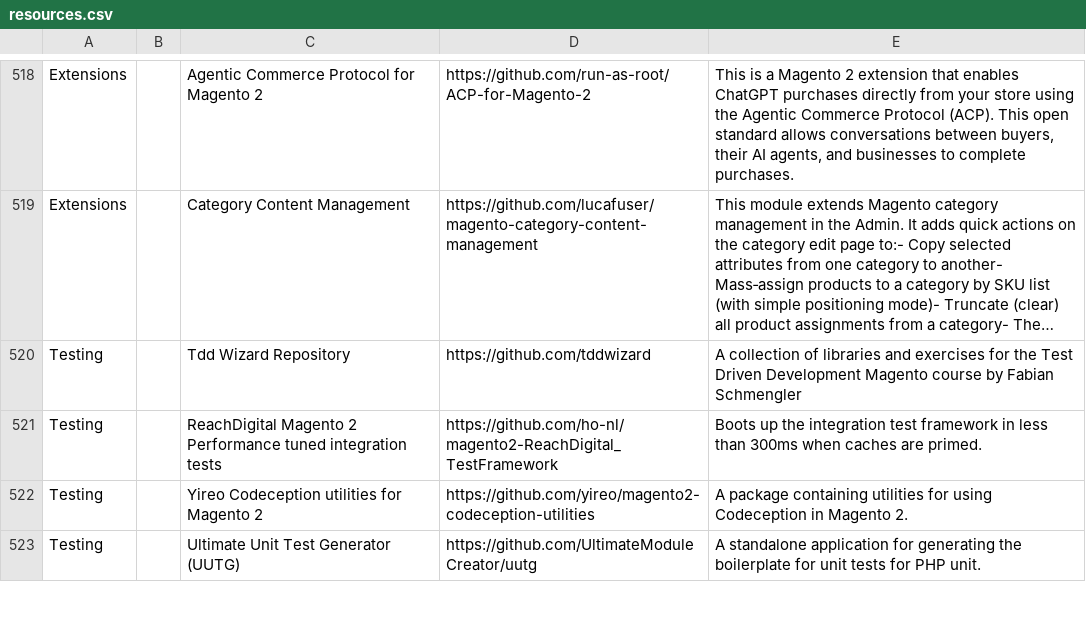
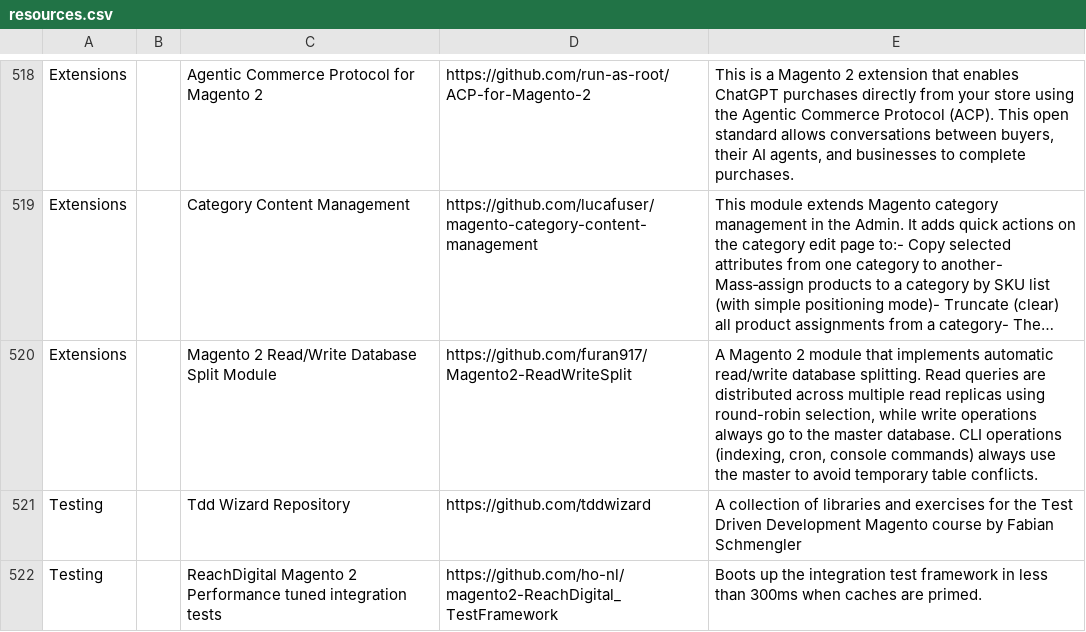
Before and after one commit to aleron75/mageres, a CSV file: resources.csv, drawn as a sheet; only a part is shown, gaps mark what is left out; the shorter side is filled out with more unchanged rows; long unchanged cells end in …; the diff names each change by its address in the sheet, - before the commit and + after, or states it on an @@ line.

Commit message:
add(extensions): Magento 2 Read/Write Database Split Module

```diff
--- a/resources.csv
+++ b/resources.csv
+row 520: Extensions |  | Magento 2 Read/Write Database Split Module | https://github.com/furan917/Magento2-ReadWriteSplit | A Magento 2 module that implements automatic read/write database splitting. Read queries are distributed across multiple read replicas using round-robin selection, while write operations always go to the master database. CLI operations (indexing, cron, console commands) always use the master to avoid temporary table conflicts.
```
